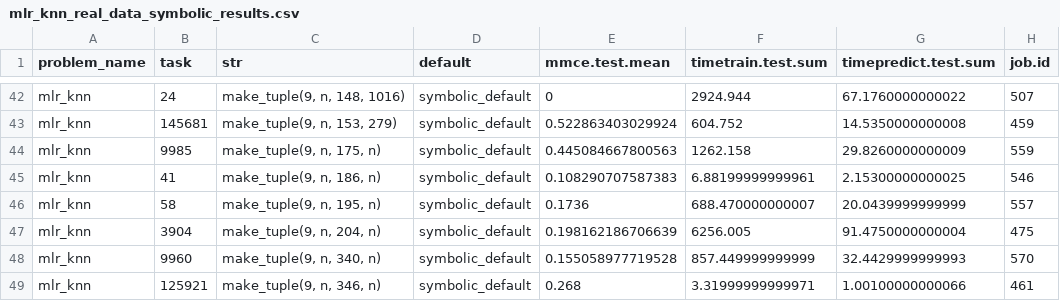
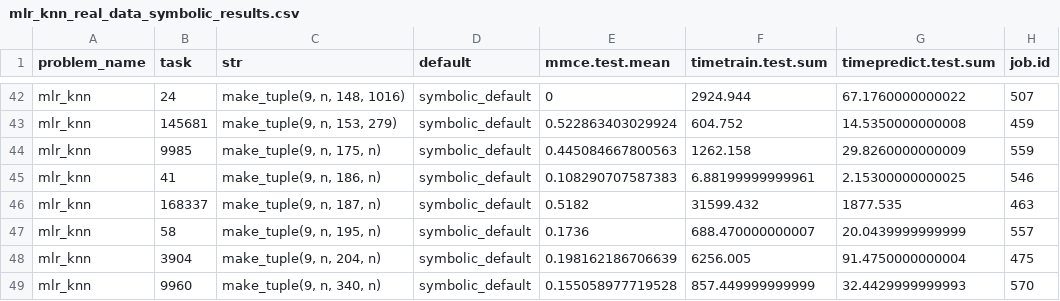
Before and after one commit to PGijsbers/symbolicdefaults, a CSV file: data/mlr_knn_real_data_symbolic_results.csv, drawn as a sheet; only a part is shown, gaps mark what is left out; the shorter side is filled out with more unchanged rows; the diff names each change by its address in the sheet, - before the commit and + after, or states it on an @@ line.

```diff
--- a/data/mlr_knn_real_data_symbolic_results.csv
+++ b/data/mlr_knn_real_data_symbolic_results.csv
+row 46: mlr_knn | 168337 | make_tuple(9, n, 187, n) | symbolic_default | 0.5182 | 31599.432 | 1877.535 | 463
```
Also changed, not shown: data/mlr_rf_real_data_symbolic_results.csv, data/mlr_rpart_real_data_symbolic_results.csv.
